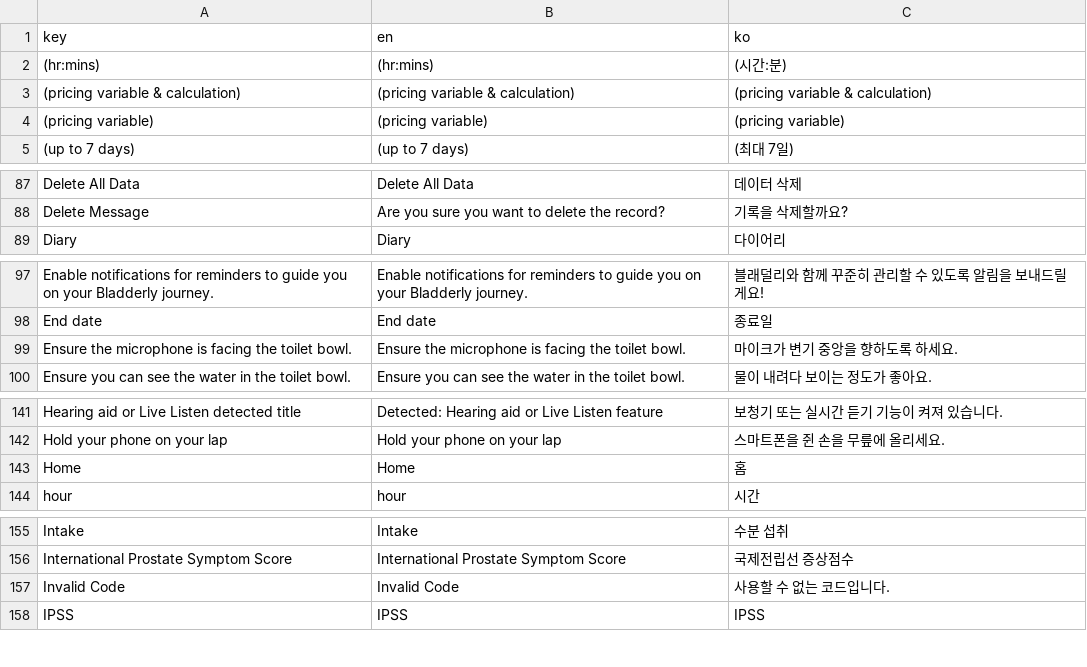
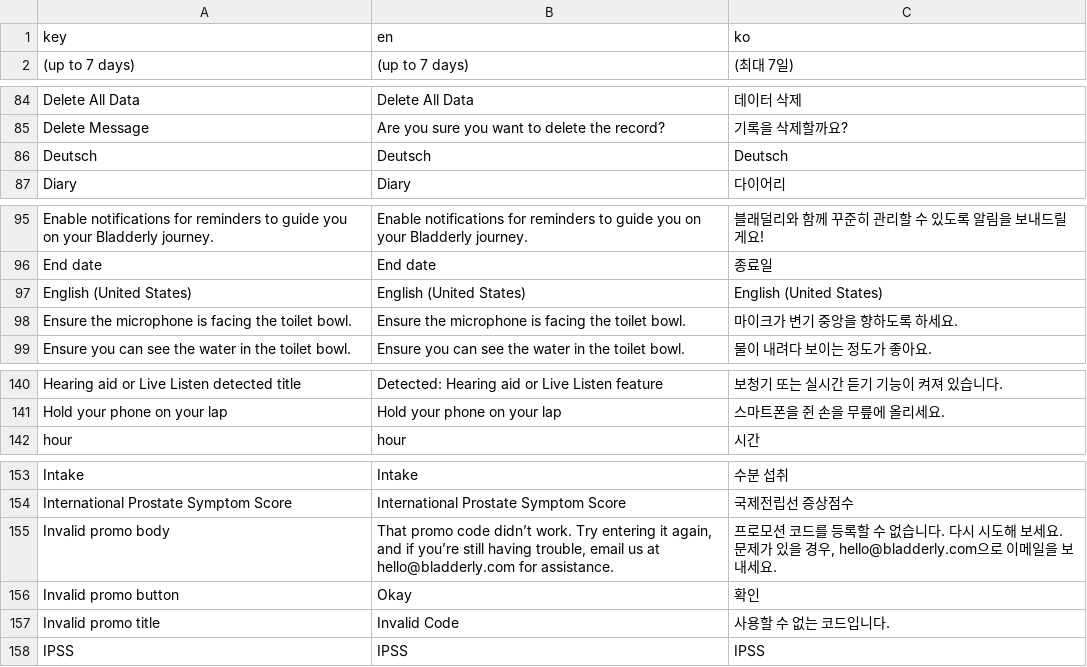
Before and after one commit to bradderly/bladderly, a CSV file: assets/i18n/strings.i18n.csv, drawn as a sheet; only a part is shown, gaps mark what is left out; the diff covers the shown part only.

```diff
--- a/assets/i18n/strings.i18n.csv
+++ b/assets/i18n/strings.i18n.csv
@@ -1,5 +1,2 @@
 key,en,ko
-(hr:mins),(hr:mins),(시간:분)
-(pricing variable & calculation),(pricing variable & calculation),(pricing variable & calculation)
-(pricing variable),(pricing variable),(pricing variable)
 (up to 7 days),(up to 7 days),(최대 7일)
@@ -88,2 +85,3 @@ Delete All Data,Delete All Data,데이터 삭제
 Delete Message,Are you sure you want to delete the record?,기록을 삭제할까요?
+Deutsch,Deutsch,Deutsch
 Diary,Diary,다이어리
@@ -98,2 +96,3 @@ Enable notifications for reminders to guide you on your Bladderly journey.,Enabl
 End date,End date,종료일
+English (United States),English (United States),English (United States)
 Ensure the microphone is facing the toilet bowl.,Ensure the microphone is facing the toilet bowl.,마이크가 변기 중앙을 향하도록 하세요.
@@ -142,3 +141,2 @@ Hearing aid or Live Listen detected title,Detected: Hearing aid or Live Listen f
 Hold your phone on your lap,Hold your phone on your lap,스마트폰을 쥔 손을 무릎에 올리세요.
-Home,Home,홈
 hour,hour,시간
@@ -156,3 +154,5 @@ Intake,Intake,수분 섭취
 International Prostate Symptom Score,International Prostate Symptom Score,국제전립선 증상점수
-Invalid Code,Invalid Code,사용할 수 없는 코드입니다.
+Invalid promo body,"That promo code didn’t work. Try entering it again, and if you’re still having trouble, email us at hello@bladderly.com for assistance.","프로모션 코드를 등록할 수 없습니다. 다시 시도해 보세요. 문제가 있을 경우, hello@bladderly.com으로 이메일을 보내세요."
+Invalid promo button,Okay,확인
+Invalid promo title,Invalid Code,사용할 수 없는 코드입니다.
 IPSS,IPSS,IPSS
```
Also changed, not shown: 5 added rows, 1 removed row and 1 edited cell elsewhere in this file, 4 other files.
